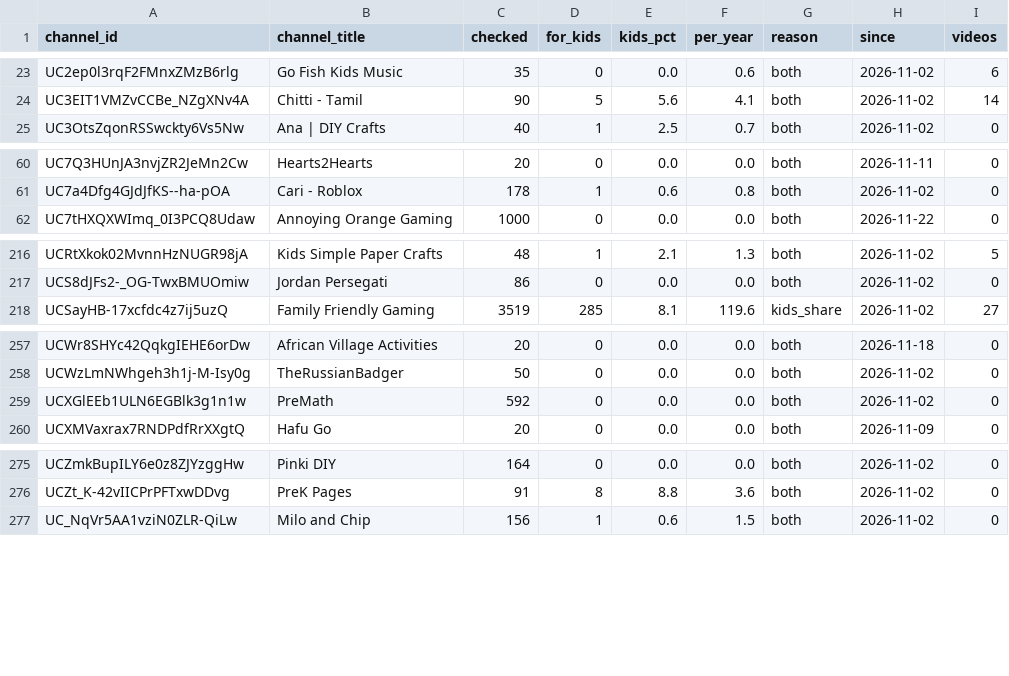
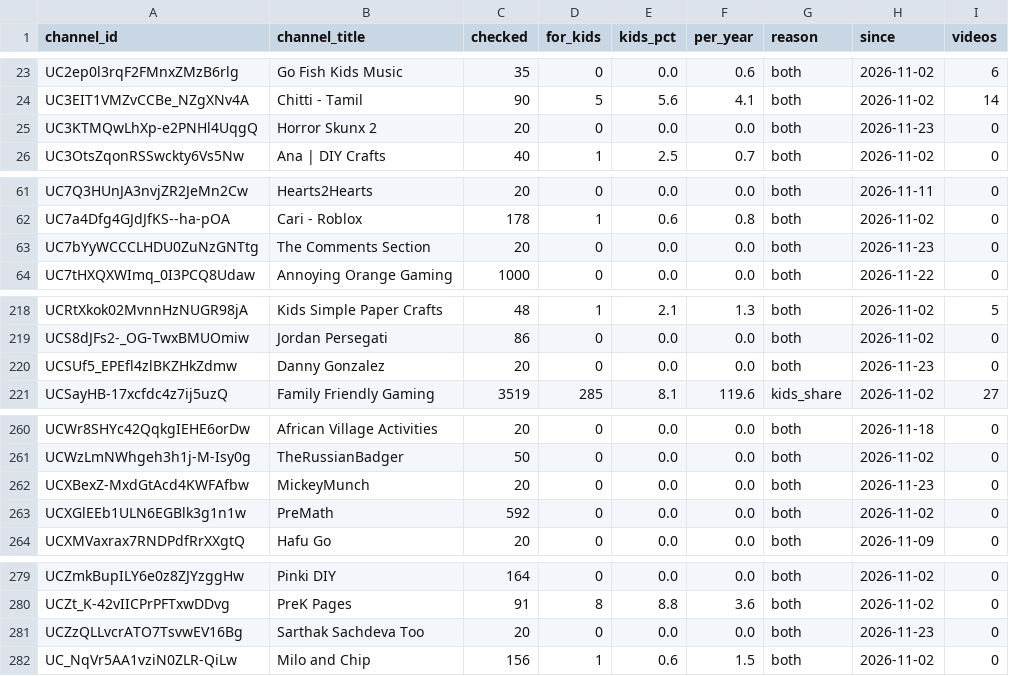
Before and after one commit to AISmithLab/hyperstim, a TSV file: backend/data/collected/excluded-channels.tsv, drawn as a sheet; only a part is shown, gaps mark what is left out; the diff covers the shown part only; the diff names each change by its address in the sheet, - before the commit and + after, or states it on an @@ line.

Commit message:
data: Add 86 videos and 2 channels (2026-11-23)

```diff
--- a/backend/data/collected/excluded-channels.tsv
+++ b/backend/data/collected/excluded-channels.tsv
+row 25: UC3KTMQwLhXp-e2PNHl4UqgQ | Horror Skunx 2 | 20 | 0 | 0.0 | 0.0 | both | 2026-11-23 | 0
+row 63: UC7bYyWCCCLHDU0ZuNzGNTtg | The Comments Section | 20 | 0 | 0.0 | 0.0 | both | 2026-11-23 | 0
+row 220: UCSUf5_EPEfl4zlBKZHkZdmw | Danny Gonzalez | 20 | 0 | 0.0 | 0.0 | both | 2026-11-23 | 0
+row 262: UCXBexZ-MxdGtAcd4KWFAfbw | MickeyMunch | 20 | 0 | 0.0 | 0.0 | both | 2026-11-23 | 0
+row 281: UCZzQLLvcrATO7TsvwEV16Bg | Sarthak Sachdeva Too | 20 | 0 | 0.0 | 0.0 | both | 2026-11-23 | 0
```
Also changed, not shown: 1 added row and 8 edited cells elsewhere in this file, backend/data/collected/CHANGELOG.tsv, 3 other files.
